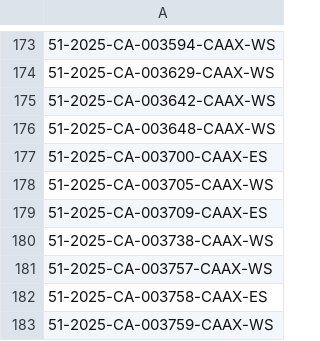
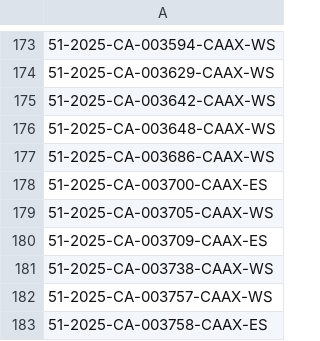
Before and after one commit to figlesias7/realforeclose-pasco, a CSV file: data/all_seen.csv, drawn as a sheet; only a part is shown, gaps mark what is left out; the shorter side is filled out with more unchanged rows; the diff names each change by its address in the sheet, - before the commit and + after, or states it on an @@ line.

```diff
--- a/data/all_seen.csv
+++ b/data/all_seen.csv
+row 177: 51-2025-CA-003686-CAAX-WS
```
Also changed, not shown: data/event_log.csv, 3 other files.
